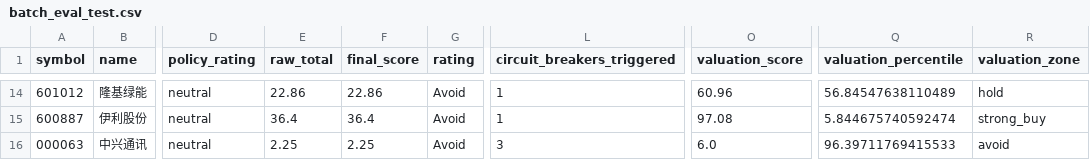
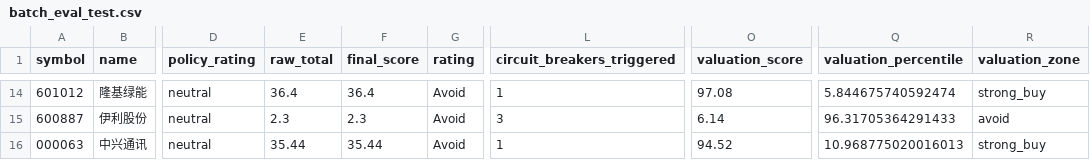
Before and after one commit to cjybcjy/agent-learning, a CSV file: reports/batch_eval_test.csv, drawn as a sheet; only a part is shown, gaps mark what is left out; the diff covers the shown part only; the diff names each change by its address in the sheet, - before the commit and + after, or states it on an @@ line.

```diff
--- a/reports/batch_eval_test.csv
+++ b/reports/batch_eval_test.csv
-E14 (raw_total): 22.86
+E14 (raw_total): 36.4
-F14 (final_score): 22.86
+F14 (final_score): 36.4
-O14 (valuation_score): 60.96
+O14 (valuation_score): 97.08
-Q14 (valuation_percentile): 56.84547638110489
+Q14 (valuation_percentile): 5.844675740592474
-R14 (valuation_zone): hold
+R14 (valuation_zone): strong_buy
-E15 (raw_total): 36.4
+E15 (raw_total): 2.3
-F15 (final_score): 36.4
+F15 (final_score): 2.3
-L15 (circuit_breakers_triggered): 1
+L15 (circuit_breakers_triggered): 3
-O15 (valuation_score): 97.08
+O15 (valuation_score): 6.14
-Q15 (valuation_percentile): 5.844675740592474
+Q15 (valuation_percentile): 96.31705364291433
-R15 (valuation_zone): strong_buy
+R15 (valuation_zone): avoid
-E16 (raw_total): 2.25
+E16 (raw_total): 35.44
-F16 (final_score): 2.25
+F16 (final_score): 35.44
-L16 (circuit_breakers_triggered): 3
+L16 (circuit_breakers_triggered): 1
-O16 (valuation_score): 6.0
+O16 (valuation_score): 94.52
-Q16 (valuation_percentile): 96.39711769415533
+Q16 (valuation_percentile): 10.968775020016013
-R16 (valuation_zone): avoid
+R16 (valuation_zone): strong_buy
```
Also changed, not shown: 64 edited cells elsewhere in this file, 33 other files.
